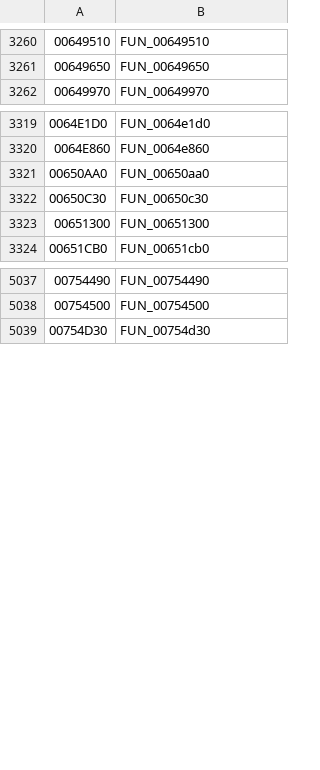
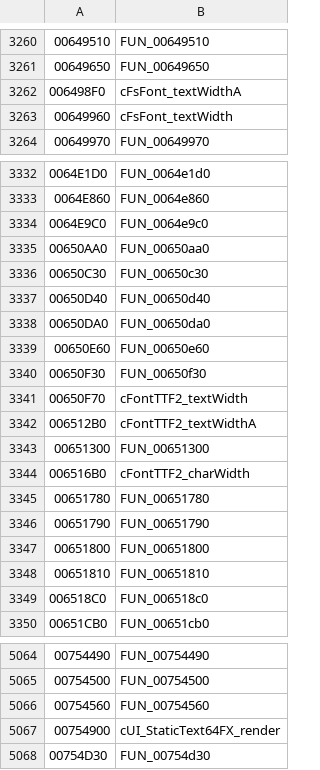
Before and after one commit to kirides/sacred-bild, a TSV file: tools/data/functions_eng.tsv, drawn as a sheet; only a part is shown, gaps mark what is left out; the diff covers the shown part only; the diff names each change by its address in the sheet, - before the commit and + after, or states it on an @@ line.

```diff
--- a/tools/data/functions_eng.tsv
+++ b/tools/data/functions_eng.tsv
+row 3262: 006498F0 | cFsFont_textWidthA
+row 3263: 00649960 | cFsFont_textWidth
+row 3334: 0064E9C0 | FUN_0064e9c0
+row 3337: 00650D40 | FUN_00650d40
+row 3338: 00650DA0 | FUN_00650da0
+row 3339: 00650E60 | FUN_00650e60
+row 3340: 00650F30 | FUN_00650f30
+row 3341: 00650F70 | cFontTTF2_textWidth
+row 3342: 006512B0 | cFontTTF2_textWidthA
+row 3344: 006516B0 | cFontTTF2_charWidth
+row 3345: 00651780 | FUN_00651780
+row 3346: 00651790 | FUN_00651790
+row 3347: 00651800 | FUN_00651800
+row 3348: 00651810 | FUN_00651810
+row 3349: 006518C0 | FUN_006518c0
+row 5066: 00754560 | FUN_00754560
+row 5067: 00754900 | cUI_StaticText64FX_render
```
Also changed, not shown: 12 added rows elsewhere in this file, 6 other files.
